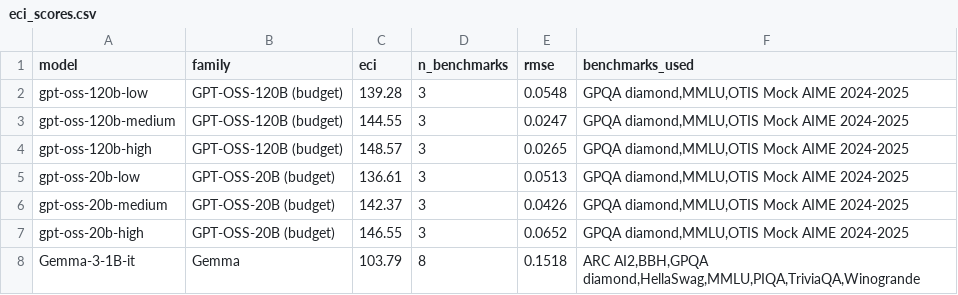
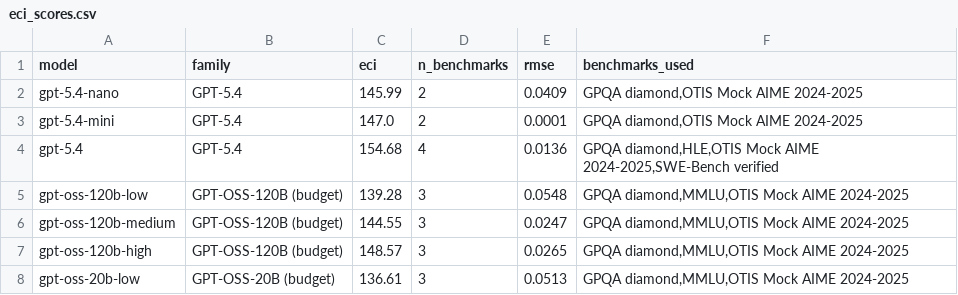
Before and after one commit to jonathanbostock/sentiment-utility, a CSV file: results/eci_scores.csv, drawn as a sheet; only a part is shown; the shorter side is filled out with more unchanged rows.

```diff
--- a/results/eci_scores.csv
+++ b/results/eci_scores.csv
@@ -1,2 +1,5 @@
 model,family,eci,n_benchmarks,rmse,benchmarks_used
+gpt-5.4-nano,GPT-5.4,145.99,2,0.0409,"GPQA diamond,OTIS Mock AIME 2024-2025"
+gpt-5.4-mini,GPT-5.4,147.0,2,0.0001,"GPQA diamond,OTIS Mock AIME 2024-2025"
+gpt-5.4,GPT-5.4,154.68,4,0.0136,"GPQA diamond,HLE,OTIS Mock AIME 2024-2025,SWE-Bench verified"
 gpt-oss-120b-low,GPT-OSS-120B (budget),139.28,3,0.0548,"GPQA diamond,MMLU,OTIS Mock AIME 2024-2025"
```
Also changed, not shown: results/coherence_four_metrics.csv, results/model_benchmarks.csv, 22 other files.
